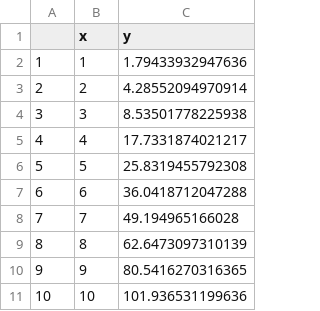
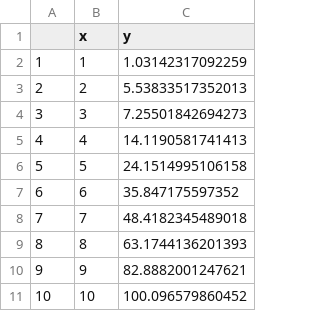
Before and after one commit to kkkamur07/repcheck, a CSV file: test_scripts/test1/independent_data.csv, drawn as a sheet.

```diff
--- a/test_scripts/test1/independent_data.csv
+++ b/test_scripts/test1/independent_data.csv
@@ -1,11 +1,11 @@
 "","x","y"
-"1",1,1.79433932947636
-"2",2,4.28552094970914
-"3",3,8.53501778225938
-"4",4,17.7331874021217
-"5",5,25.8319455792308
-"6",6,36.0418712047288
-"7",7,49.194965166028
-"8",8,62.6473097310139
-"9",9,80.5416270316365
-"10",10,101.936531199636
+"1",1,1.03142317092259
+"2",2,5.53833517352013
+"3",3,7.25501842694273
+"4",4,14.1190581741413
+"5",5,24.1514995106158
+"6",6,35.847175597352
+"7",7,48.4182345489018
+"8",8,63.1744136201393
+"9",9,82.8882001247621
+"10",10,100.096579860452
```
Also changed, not shown: 3 other files.
